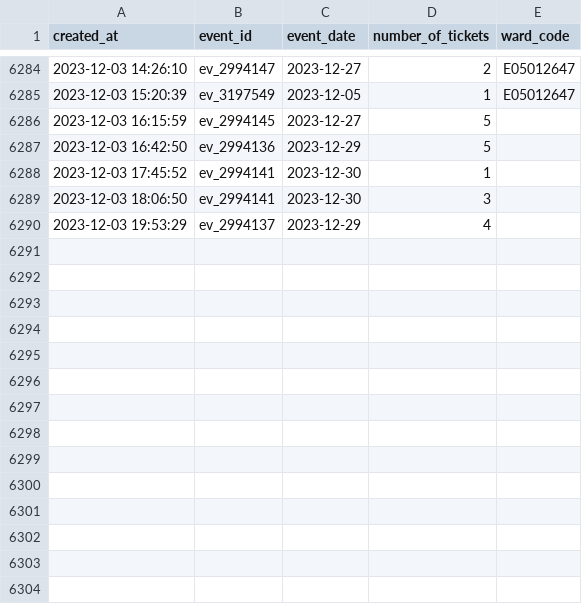
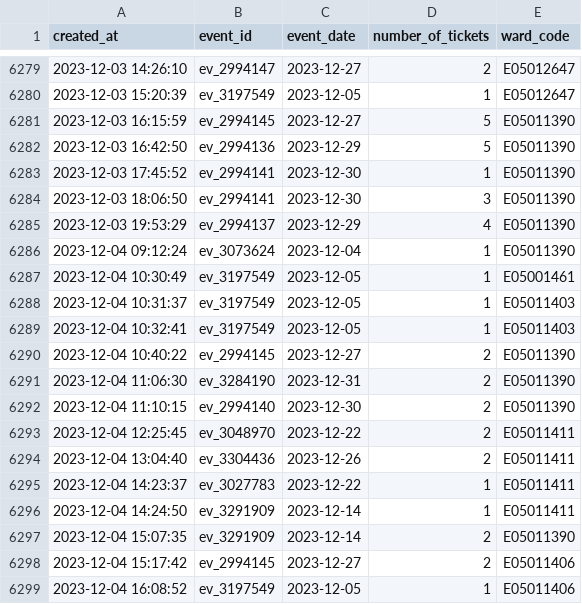
Before and after one commit to open-innovations/leeds-2023, a CSV file: data/metrics/events/tickets/orders.csv, drawn as a sheet; only a part is shown, gaps mark what is left out; the diff covers the shown part only.

```diff
--- a/data/metrics/events/tickets/orders.csv
+++ b/data/metrics/events/tickets/orders.csv
@@ -6285,6 +6280,20 @@ created_at,event_id,event_date,number_of_tickets,ward_code
 2023-12-03 15:20:39,ev_3197549,2023-12-05,1,E05012647
-2023-12-03 16:15:59,ev_2994145,2023-12-27,5,
-2023-12-03 16:42:50,ev_2994136,2023-12-29,5,
-2023-12-03 17:45:52,ev_2994141,2023-12-30,1,
-2023-12-03 18:06:50,ev_2994141,2023-12-30,3,
-2023-12-03 19:53:29,ev_2994137,2023-12-29,4,
+2023-12-03 16:15:59,ev_2994145,2023-12-27,5,E05011390
+2023-12-03 16:42:50,ev_2994136,2023-12-29,5,E05011390
+2023-12-03 17:45:52,ev_2994141,2023-12-30,1,E05011390
+2023-12-03 18:06:50,ev_2994141,2023-12-30,3,E05011390
+2023-12-03 19:53:29,ev_2994137,2023-12-29,4,E05011390
+2023-12-04 09:12:24,ev_3073624,2023-12-04,1,E05011390
+2023-12-04 10:30:49,ev_3197549,2023-12-05,1,E05001461
+2023-12-04 10:31:37,ev_3197549,2023-12-05,1,E05011403
+2023-12-04 10:32:41,ev_3197549,2023-12-05,1,E05011403
+2023-12-04 10:40:22,ev_2994145,2023-12-27,2,E05011390
+2023-12-04 11:06:30,ev_3284190,2023-12-31,2,E05011390
+2023-12-04 11:10:15,ev_2994140,2023-12-30,2,E05011390
+2023-12-04 12:25:45,ev_3048970,2023-12-22,2,E05011411
+2023-12-04 13:04:40,ev_3304436,2023-12-26,2,E05011411
+2023-12-04 14:23:37,ev_3027783,2023-12-22,1,E05011411
+2023-12-04 14:24:50,ev_3291909,2023-12-14,1,E05011411
+2023-12-04 15:07:35,ev_3291909,2023-12-14,2,E05011390
+2023-12-04 15:17:42,ev_2994145,2023-12-27,2,E05011406
+2023-12-04 16:08:52,ev_3197549,2023-12-05,1,E05011406
```
Also changed, not shown: 10 added rows and 5 removed rows elsewhere in this file, data/metrics/events/master/all.csv, data/metrics/events/promote-events/events.csv, 23 other files.
